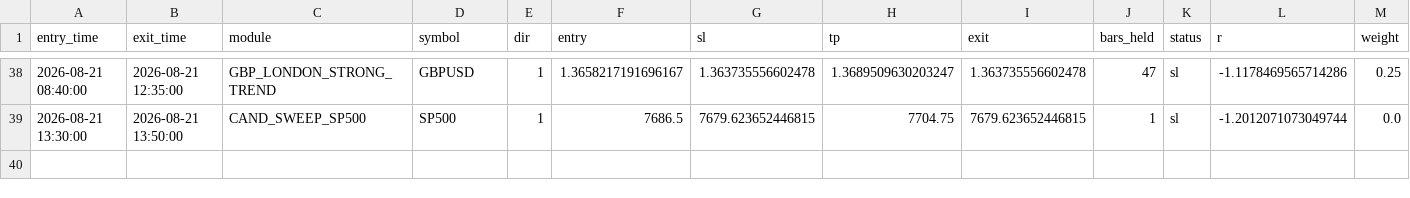
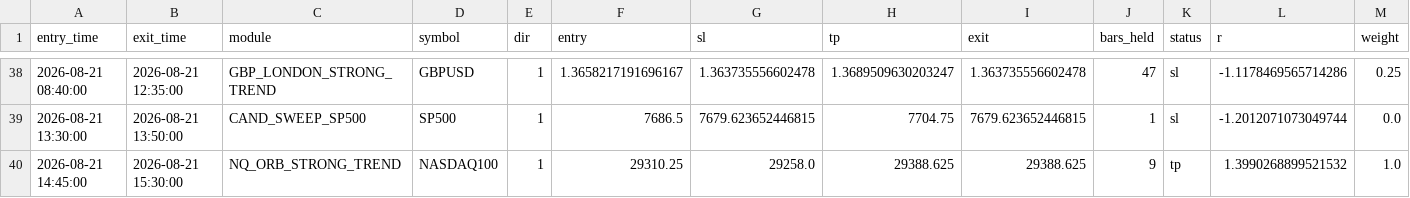
Before and after one commit to alplion890/borsa-signalbot, a CSV file: strategy-lab/outputs/intraday/forward_ea/cloud_ledger.csv, drawn as a sheet; only a part is shown, gaps mark what is left out; rows hold the shown columns only; the diff names each change by its address in the sheet, - before the commit and + after, or states it on an @@ line.

```diff
--- a/strategy-lab/outputs/intraday/forward_ea/cloud_ledger.csv
+++ b/strategy-lab/outputs/intraday/forward_ea/cloud_ledger.csv
+row 40: 2026-08-21 14:45:00 | 2026-08-21 15:30:00 | NQ_ORB_STRONG_TREND | NASDAQ100 | 1 | 29310.25 | 29258.0 | 29388.625 | 29388.625 | 9 | tp | 1.3990268899521532 | 1.0
```
Also changed, not shown: 1 other file.
